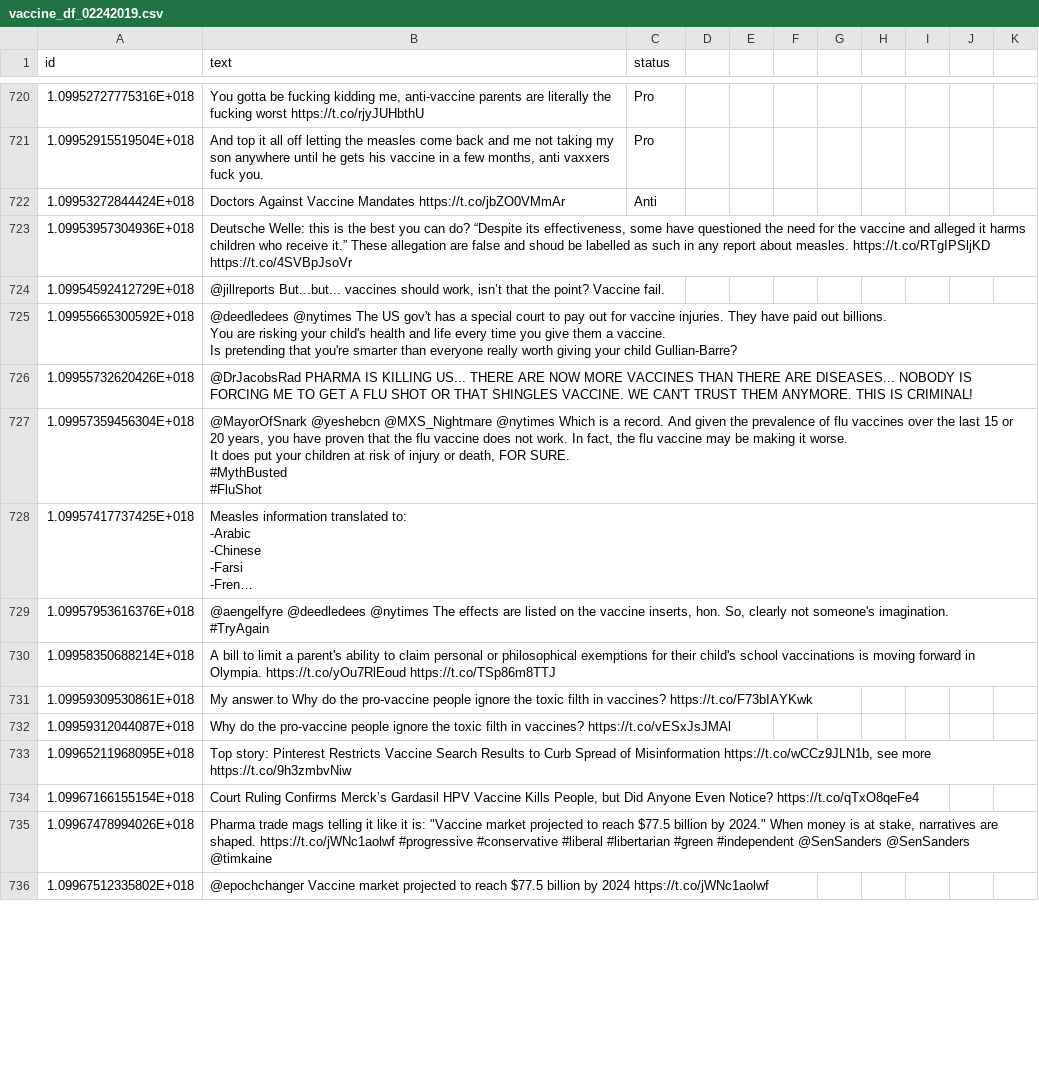
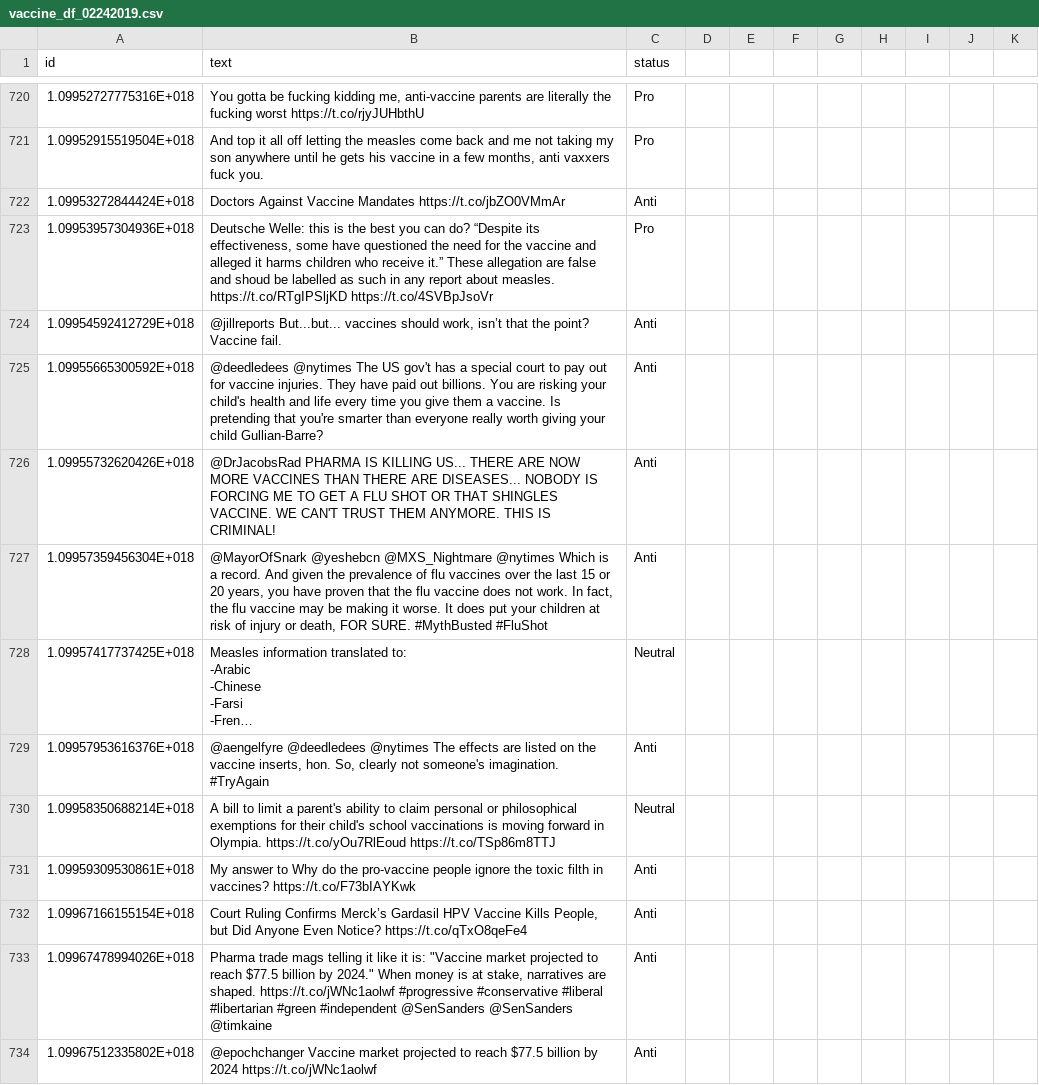
Before and after one commit to verascity/data-analysis, a CSV file: vaxx-happens/vaccine_df_02242019.csv, drawn as a sheet; only a part is shown, gaps mark what is left out; long unchanged cells end in …; removed rows and columns are numbered as before the commit, all else as after; ↵ is a line break in a cell; the diff covers the shown part only; the diff names each change by its address in the sheet, - before the commit and + after, or states it on an @@ line.

```diff
--- a/vaxx-happens/vaccine_df_02242019.csv
+++ b/vaxx-happens/vaccine_df_02242019.csv
-C723 (status): (empty)
+C723 (status): Pro
-C724:C727 (status): (empty)
+C724:C727 (status): Anti
-B725 (text): …child Gullian-Barre?
+B725 (text): …child Gullian-Barre?
-B727 (text): …#MythBusted ↵ #FluShot
+B727 (text): …#MythBusted #FluShot
-C728 (status): (empty)
+C728 (status): Neutral
-C729 (status): (empty)
+C729 (status): Anti
-C730 (status): (empty)
+C730 (status): Neutral
-C731 (status): (empty)
+C731 (status): Anti
-row 732: 1.09959312044087E+018 | Why do the pro-vaccine people ignore the toxic filth in vaccines? https://t.co/vESxJsJMAl
-row 733: 1.09965211968095E+018 | Top story: Pinterest Restricts Vaccine Search Results to Curb Spread of Misinformation https://t.co/wCCz9JLN1b, see more https://t.co/9h3zmbvNiw
-C732:C734 (status): (empty)
+C732:C734 (status): Anti
```
Also changed, not shown: 2 removed rows and 97 edited cells elsewhere in this file, 1 other file.
